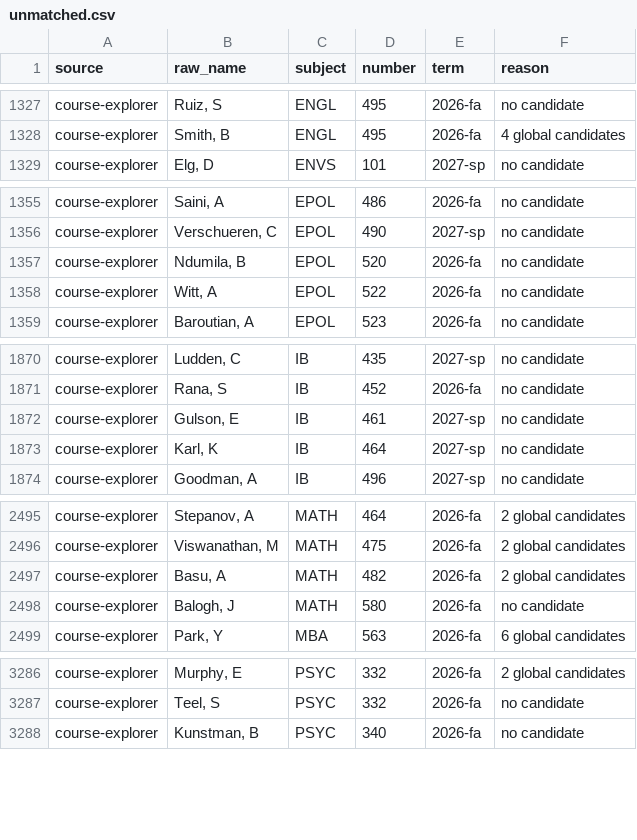
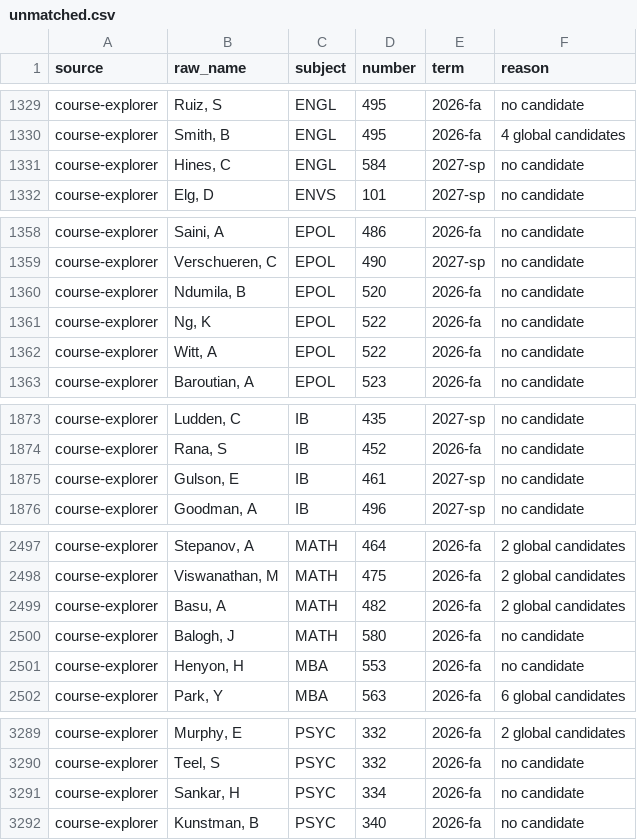
Before and after one commit to kamransingri/illini-scheduler, a CSV file: data/unmatched.csv, drawn as a sheet; only a part is shown, gaps mark what is left out; removed rows and columns are numbered as before the commit, all else as after; the diff covers the shown part only; the diff names each change by its address in the sheet, - before the commit and + after, or states it on an @@ line.

```diff
--- a/data/unmatched.csv
+++ b/data/unmatched.csv
+row 1331: course-explorer | Hines, C | ENGL | 584 | 2027-sp | no candidate
+row 1361: course-explorer | Ng, K | EPOL | 522 | 2026-fa | no candidate
-row 1873: course-explorer | Karl, K | IB | 464 | 2027-sp | no candidate
+row 2501: course-explorer | Henyon, H | MBA | 553 | 2026-fa | no candidate
+row 3291: course-explorer | Sankar, H | PSYC | 334 | 2026-fa | no candidate
```
Also changed, not shown: 6 added rows, 5 removed rows and 2 edited cells elsewhere in this file, 1 other file.
